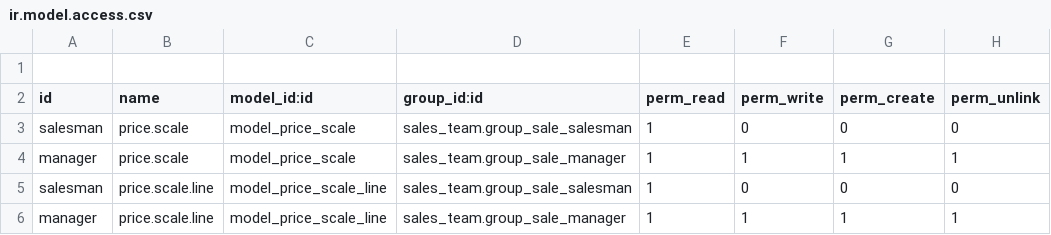
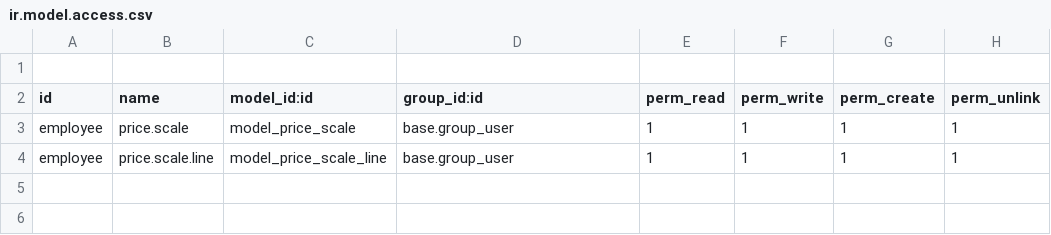
Before and after one commit to tate11/PHA, a CSV file: pha_product_best_price/security/ir.model.access.csv, drawn as a sheet.

Commit message:
[MODIF] module pha_product_best_price:Ajout  group securite

```diff
--- a/pha_product_best_price/security/ir.model.access.csv
+++ b/pha_product_best_price/security/ir.model.access.csv
@@ -2,5 +2,3 @@
 id,name,model_id:id,group_id:id,perm_read,perm_write,perm_create,perm_unlink
-salesman,price.scale,model_price_scale,sales_team.group_sale_salesman,1,0,0,0
-manager,price.scale,model_price_scale,sales_team.group_sale_manager,1,1,1,1
-salesman,price.scale.line,model_price_scale_line,sales_team.group_sale_salesman,1,0,0,0
-manager,price.scale.line,model_price_scale_line,sales_team.group_sale_manager,1,1,1,1
+employee,price.scale,model_price_scale,base.group_user,1,1,1,1
+employee,price.scale.line,model_price_scale_line,base.group_user,1,1,1,1
```
Also changed, not shown: 1 other file.
